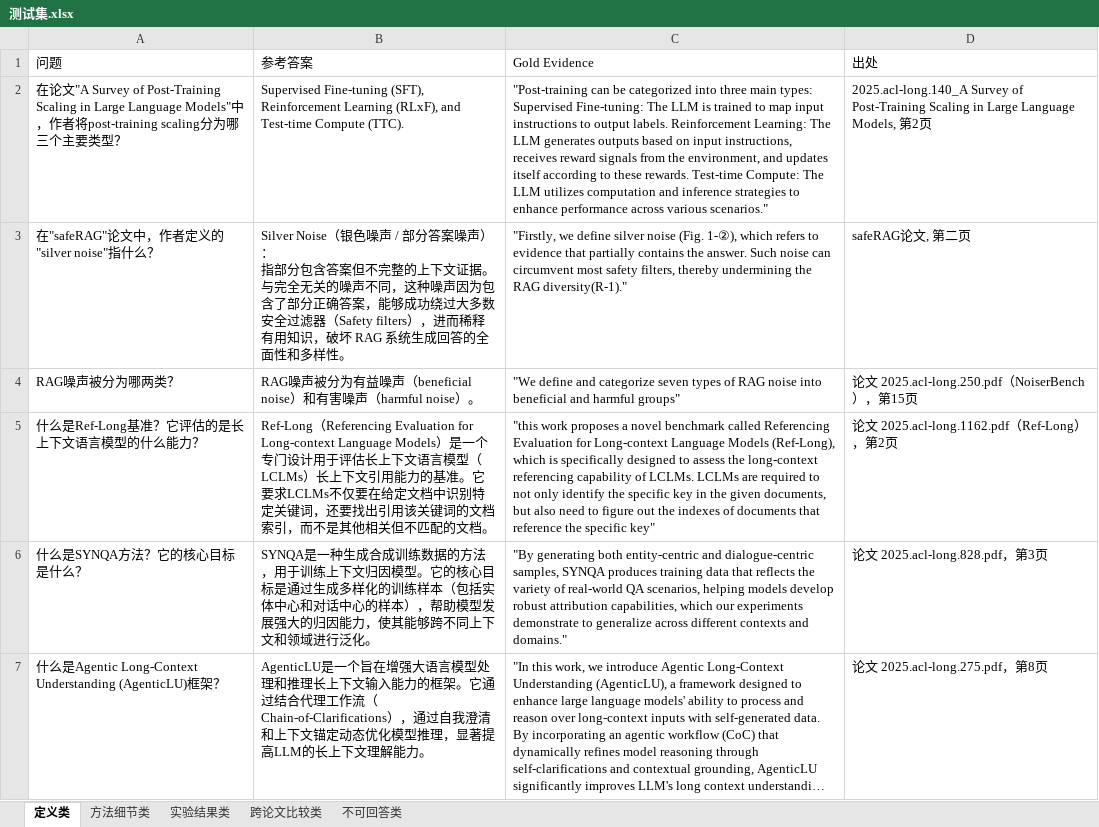
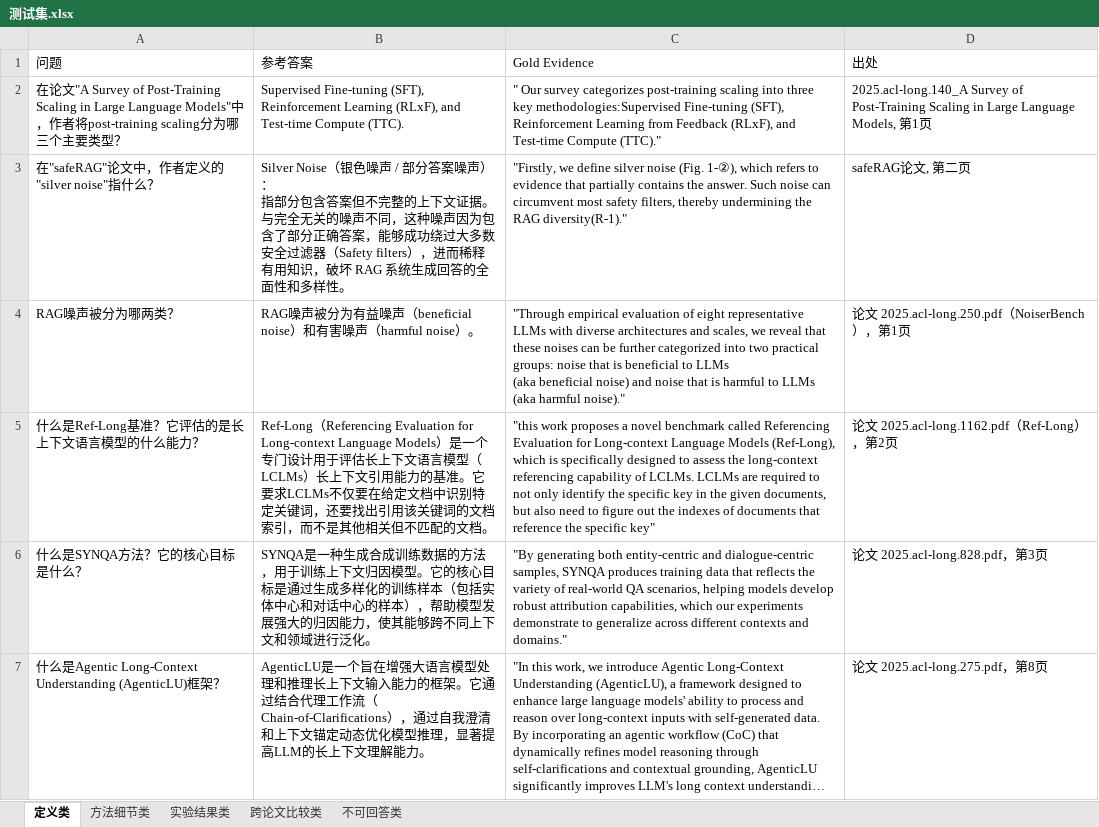
Before and after one commit to YeSh1ne/rag, an Excel workbook: code/测试集.xlsx, sheet 定义类, drawn as a sheet; only a part is shown; long unchanged cells end in …; values as stored, in another font and other column widths than the file's, no borders; ↵ is a line break in a cell; the diff covers the shown part only; the diff names each change by its address in the sheet, - before the commit and + after, or states it on an @@ line.

```diff
--- a/code/测试集.xlsx (sheet 定义类)
+++ b/code/测试集.xlsx (sheet 定义类)
-C2 (Gold Evidence): "Post-training can be categorized into three main types: Supervised Fine-tuning: The LLM is trained to map input instructions to output labels. Reinforcement Learning: The LLM generates outputs based on input instructions, receives reward signals from the environment, and updates itself according to these rewards. Test-time Compute: The LLM utilizes computation and inference strategies to enhance performance across various scenarios."
+C2 (Gold Evidence): " Our survey categorizes post-training scaling into three key methodologies:Supervised Fine-tuning (SFT), Reinforcement Learning from Feedback (RLxF), and Test-time Compute (TTC)."
-D2 (出处): …Models, 第2页
+D2 (出处): …Models, 第1页
-C4 (Gold Evidence): "We define and categorize seven types of RAG noise into beneficial and harmful groups"
+C4 (Gold Evidence): "Through empirical evaluation of eight representative LLMs with diverse architectures and scales, we reveal that these noises can be further categorized into two practical groups: noise that is beneficial to LLMs ↵ (aka beneficial noise) and noise that is harmful to LLMs (aka harmful noise)."
-D4 (出处): 论文 2025.acl-long.250.pdf（NoiserBench），第15页
+D4 (出处): 论文 2025.acl-long.250.pdf（NoiserBench），第1页
```
Also changed, not shown: 2 added rows and 4 edited cells elsewhere in this sheet, sheet 方法细节类, sheet 跨论文比较类, sheet 实验结果类, 15 other files.
